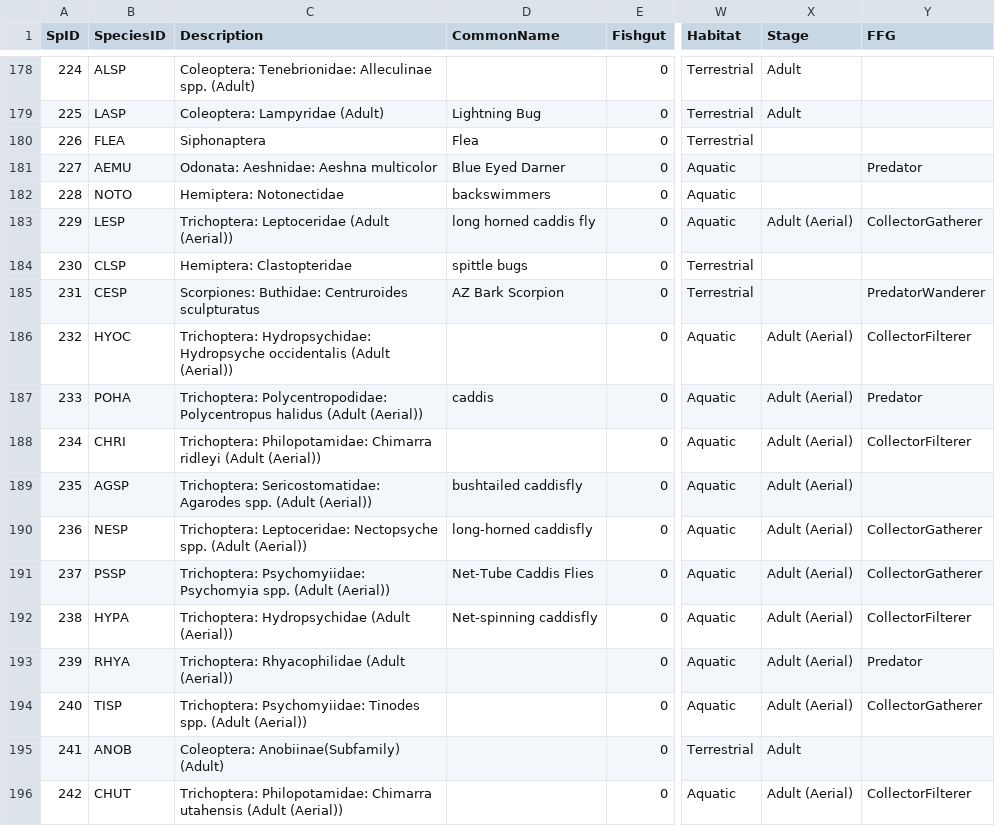
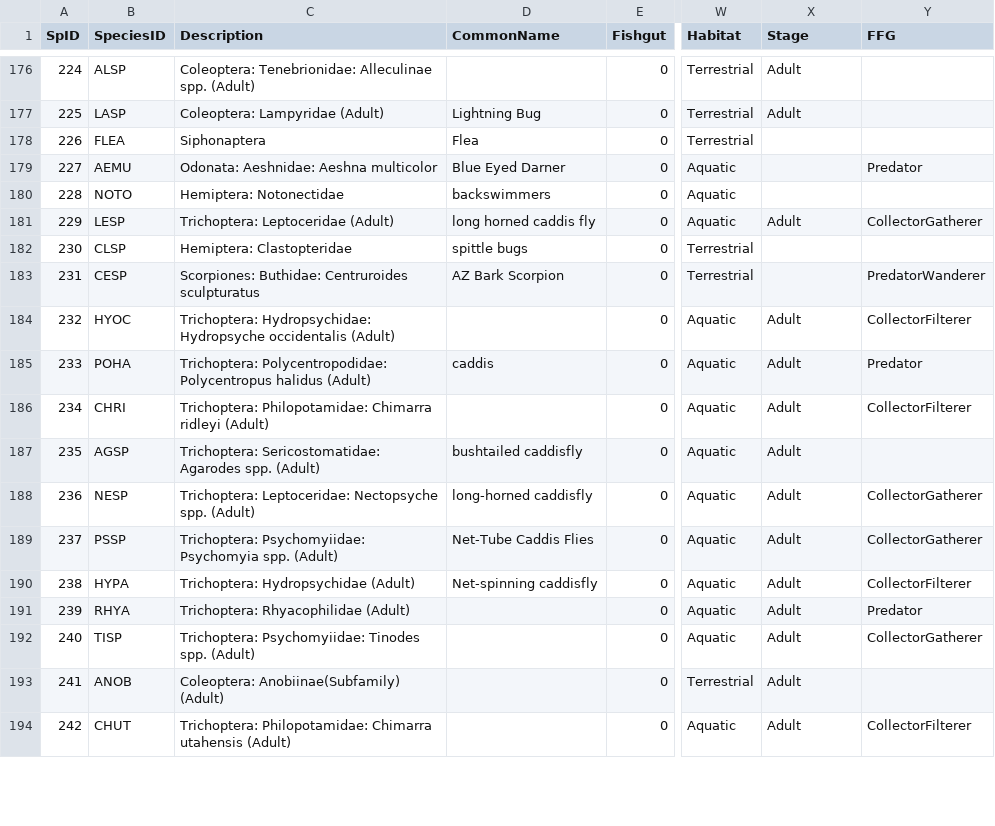
Before and after one commit to jmuehlbauer-usgs/Database, a CSV file: SppList.csv, drawn as a sheet; only a part is shown, gaps mark what is left out; addresses are those after the commit; the diff covers the shown part only; the diff names each change by its address in the sheet, - before the commit and + after, or states it on an @@ line.

```diff
--- a/SppList.csv
+++ b/SppList.csv
-C181 (Description): Trichoptera: Leptoceridae (Adult (Aerial))
+C181 (Description): Trichoptera: Leptoceridae (Adult)
-X181 (Stage): Adult (Aerial)
+X181 (Stage): Adult
-C184 (Description): …Hydropsyche occidentalis (Adult (Aerial))
+C184 (Description): …Hydropsyche occidentalis (Adult)
-X184:X192 (Stage): Adult (Aerial)
+X184:X192 (Stage): Adult
-C185 (Description): …Polycentropus halidus (Adult (Aerial))
+C185 (Description): …Polycentropus halidus (Adult)
-C186 (Description): …Chimarra ridleyi (Adult (Aerial))
+C186 (Description): …Chimarra ridleyi (Adult)
-C187 (Description): …Agarodes spp. (Adult (Aerial))
+C187 (Description): …Agarodes spp. (Adult)
-C188 (Description): …Nectopsyche spp. (Adult (Aerial))
+C188 (Description): …Nectopsyche spp. (Adult)
-C189 (Description): …Psychomyia spp. (Adult (Aerial))
+C189 (Description): …Psychomyia spp. (Adult)
-C190 (Description): Trichoptera: Hydropsychidae (Adult (Aerial))
+C190 (Description): Trichoptera: Hydropsychidae (Adult)
-C191 (Description): Trichoptera: Rhyacophilidae (Adult (Aerial))
+C191 (Description): Trichoptera: Rhyacophilidae (Adult)
-C192 (Description): …Tinodes spp. (Adult (Aerial))
+C192 (Description): …Tinodes spp. (Adult)
-C194 (Description): …Chimarra utahensis (Adult (Aerial))
+C194 (Description): …Chimarra utahensis (Adult)
-X194 (Stage): Adult (Aerial)
+X194 (Stage): Adult
```
Also changed, not shown: 2 removed rows and 85 edited cells elsewhere in this file, 1 other file.
